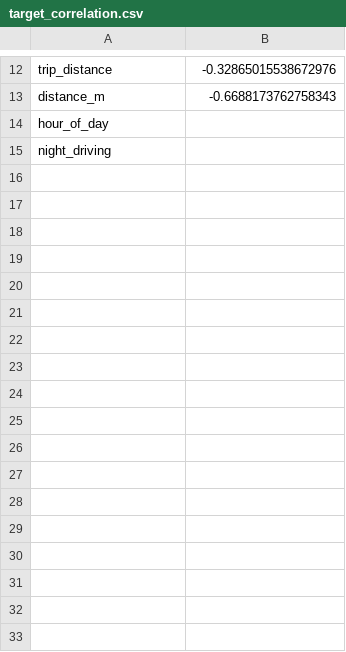
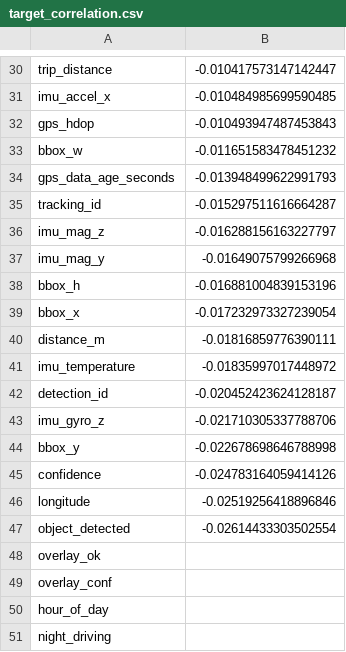
Before and after one commit to K-Means-Technologoies-Pvt-Ltd/Behavior_Analytics_Framework_of_PiViTeL, a CSV file: outputs/analytics/correlation/target_correlation.csv, drawn as a sheet; only a part is shown, gaps mark what is left out; addresses are those after the commit; the diff covers the shown part only; the diff names each change by its address in the sheet, - before the commit and + after, or states it on an @@ line.

Commit message:
Correlation Analysis is being completed

```diff
--- a/outputs/analytics/correlation/target_correlation.csv
+++ b/outputs/analytics/correlation/target_correlation.csv
-B30: -0.32865015538672976
+B30: -0.010417573147142447
+row 31: imu_accel_x | -0.010484985699590485
+row 32: gps_hdop | -0.010493947487453843
+row 33: bbox_w | -0.011651583478451232
+row 34: gps_data_age_seconds | -0.013948499622991793
+row 35: tracking_id | -0.015297511616664287
+row 36: imu_mag_z | -0.016288156163227797
+row 37: imu_mag_y | -0.01649075799266968
+row 38: bbox_h | -0.016881004839153196
+row 39: bbox_x | -0.017232973327239054
-B40: -0.6688173762758343
+B40: -0.01816859776390111
+row 41: imu_temperature | -0.01835997017448972
+row 42: detection_id | -0.020452423624128187
+row 43: imu_gyro_z | -0.021710305337788706
+row 44: bbox_y | -0.022678698646788998
+row 45: confidence | -0.024783164059414126
+row 46: longitude | -0.02519256418896846
+row 47: object_detected | -0.02614433303502554
+row 48: overlay_ok
+row 49: overlay_conf
```
Also changed, not shown: 23 added rows, 5 removed rows and 4 edited cells elsewhere in this file, outputs/analytics/correlation/top_correlations.csv, 3 other files.
